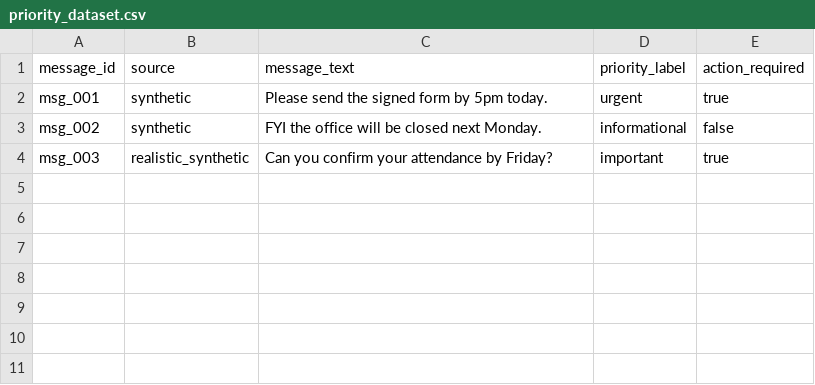
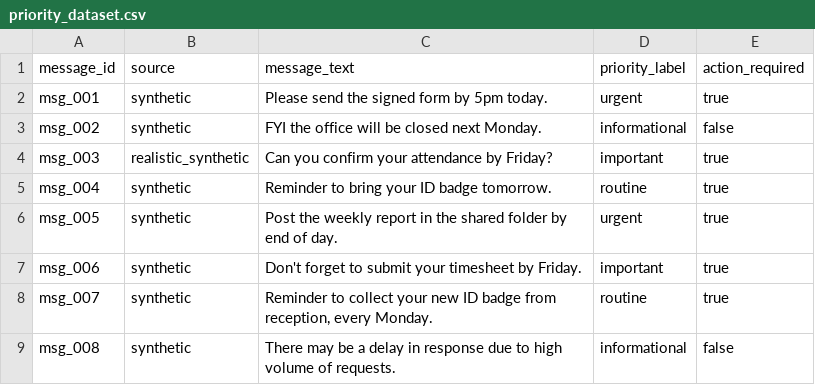
Before and after one commit to shawn-d123/message-prioritisation-benchmark, a CSV file: data/processed/priority_dataset.csv, drawn as a sheet.

```diff
--- a/data/processed/priority_dataset.csv
+++ b/data/processed/priority_dataset.csv
@@ -4 +4,6 @@ msg_002,synthetic,FYI the office will be closed next Monday.,informational,false
 msg_003,realistic_synthetic,Can you confirm your attendance by Friday?,important,true
+msg_004,synthetic,Reminder to bring your ID badge tomorrow.,routine,true
+msg_005,synthetic,Post the weekly report in the shared folder by end of day.,urgent,true
+msg_006,synthetic,Don't forget to submit your timesheet by Friday.,important,true
+msg_007,synthetic,"Reminder to collect your new ID badge from reception, every Monday.",routine,true
+msg_008,synthetic,There may be a delay in response due to high volume of requests.,informational,false
```
Also changed, not shown: 3 other files.
